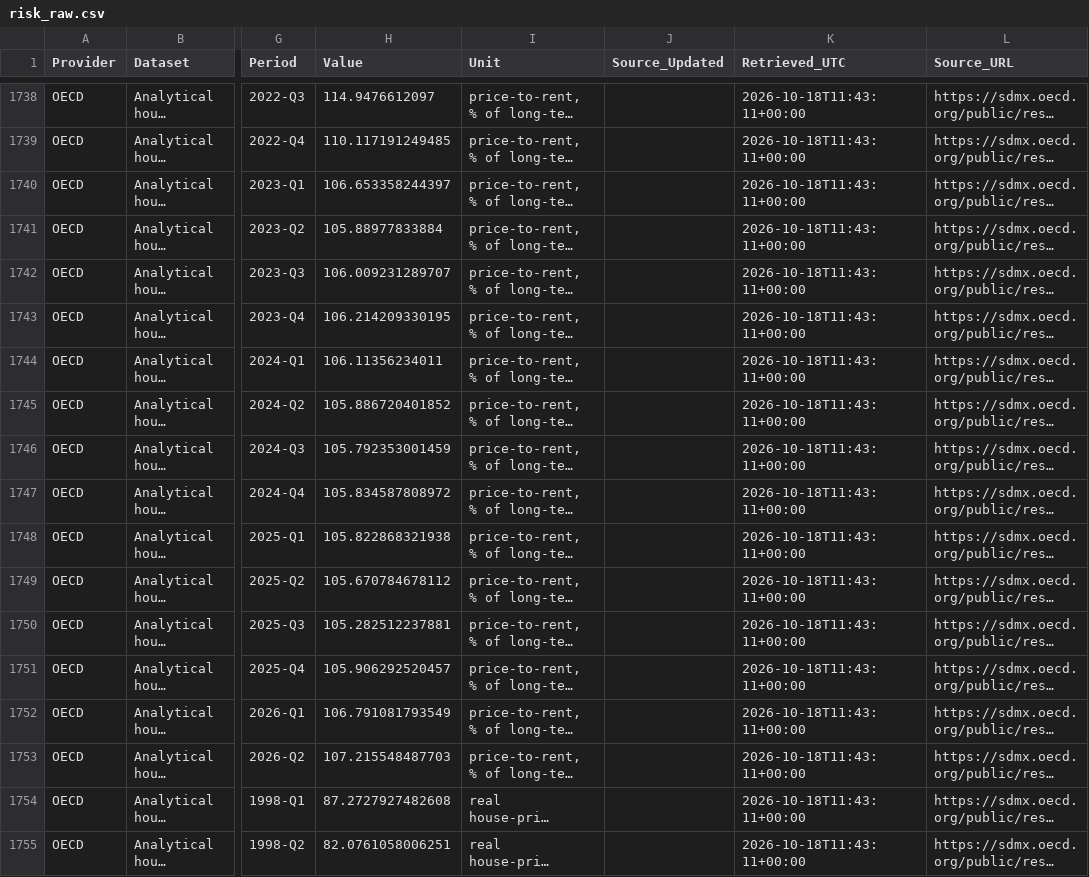
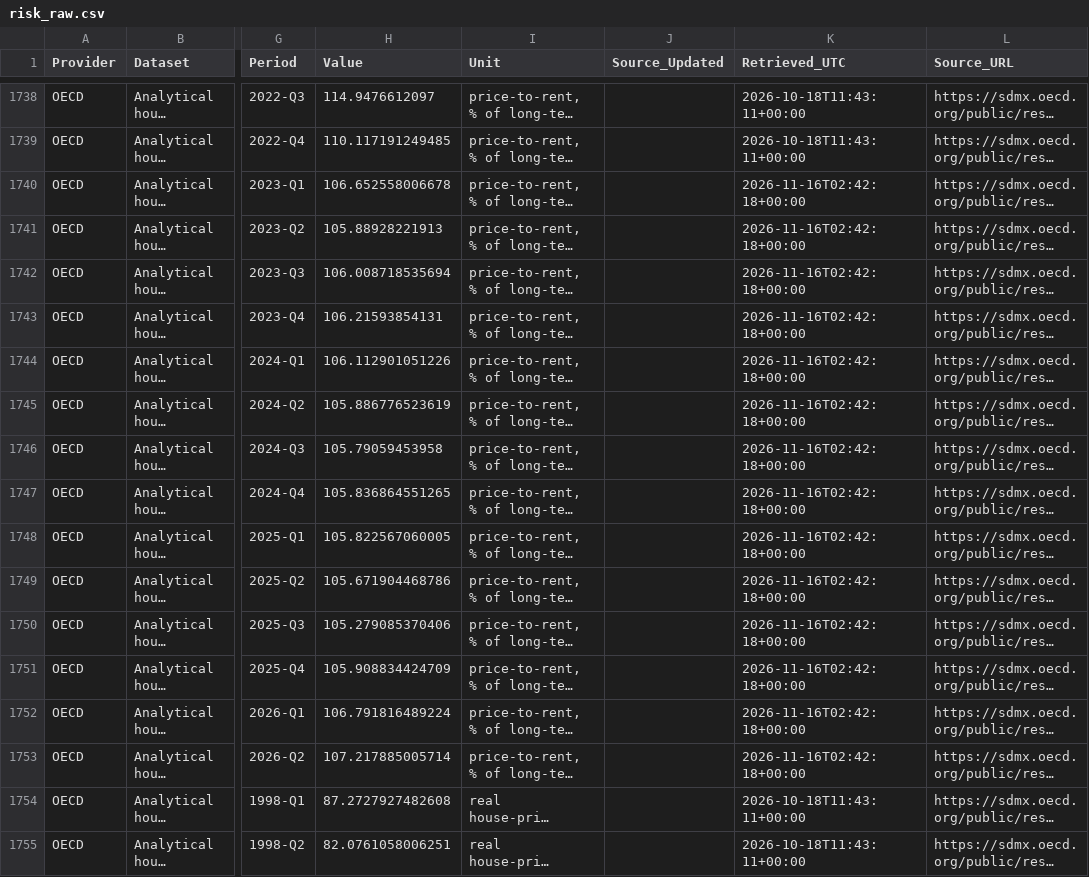
Before and after one commit to edwardlim1004/realestate_AI_anysis_20260927, a CSV file: risk-data/risk_raw.csv, drawn as a sheet; only a part is shown, gaps mark what is left out; long unchanged cells end in …; the diff names each change by its address in the sheet, - before the commit and + after, or states it on an @@ line.

```diff
--- a/risk-data/risk_raw.csv
+++ b/risk-data/risk_raw.csv
-H1740 (Value): 106.653358244397
+H1740 (Value): 106.652558006678
-K1740:K1753 (Retrieved_UTC): 2026-10-18T11:43:11+00:00
+K1740:K1753 (Retrieved_UTC): 2026-11-16T02:42:18+00:00
-H1741 (Value): 105.88977833884
+H1741 (Value): 105.88928221913
-H1742 (Value): 106.009231289707
+H1742 (Value): 106.008718535694
-H1743 (Value): 106.214209330195
+H1743 (Value): 106.21593854131
-H1744 (Value): 106.11356234011
+H1744 (Value): 106.112901051226
-H1745 (Value): 105.886720401852
+H1745 (Value): 105.886776523619
-H1746 (Value): 105.792353001459
+H1746 (Value): 105.79059453958
-H1747 (Value): 105.834587808972
+H1747 (Value): 105.836864551265
-H1748 (Value): 105.822868321938
+H1748 (Value): 105.822567060005
-H1749 (Value): 105.670784678112
+H1749 (Value): 105.671904468786
-H1750 (Value): 105.282512237881
+H1750 (Value): 105.279085370406
-H1751 (Value): 105.906292520457
+H1751 (Value): 105.908834424709
-H1752 (Value): 106.791081793549
+H1752 (Value): 106.791816489224
-H1753 (Value): 107.215548487703
+H1753 (Value): 107.217885005714
```
Also changed, not shown: risk-data/revision_history.csv, 2 other files.
